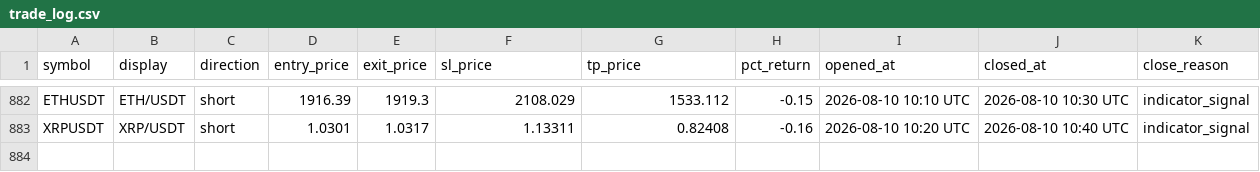
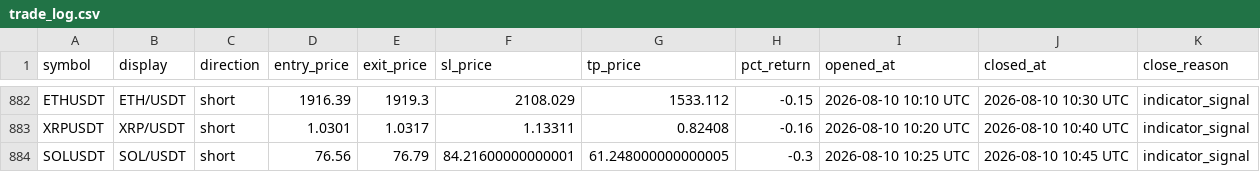
Before and after one commit to mapenzi81/sr-notify-dashboard, a CSV file: data/trade_log.csv, drawn as a sheet; only a part is shown, gaps mark what is left out.

Commit message:
Update dashboard data

```diff
--- a/data/trade_log.csv
+++ b/data/trade_log.csv
@@ -883 +883,2 @@ ETHUSDT,ETH/USDT,short,1916.39,1919.3,2108.029,1533.112,-0.15,2026-08-10 10:10 U
 XRPUSDT,XRP/USDT,short,1.0301,1.0317,1.13311,0.82408,-0.16,2026-08-10 10:20 UTC,2026-08-10 10:40 UTC,indicator_signal
+SOLUSDT,SOL/USDT,short,76.56,76.79,84.21600000000001,61.248000000000005,-0.3,2026-08-10 10:25 UTC,2026-08-10 10:45 UTC,indicator_signal
```
Also changed, not shown: 2 other files.
